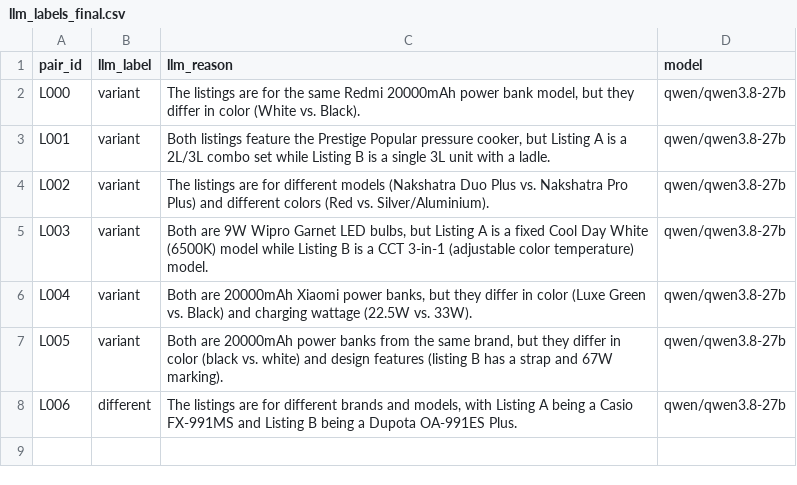
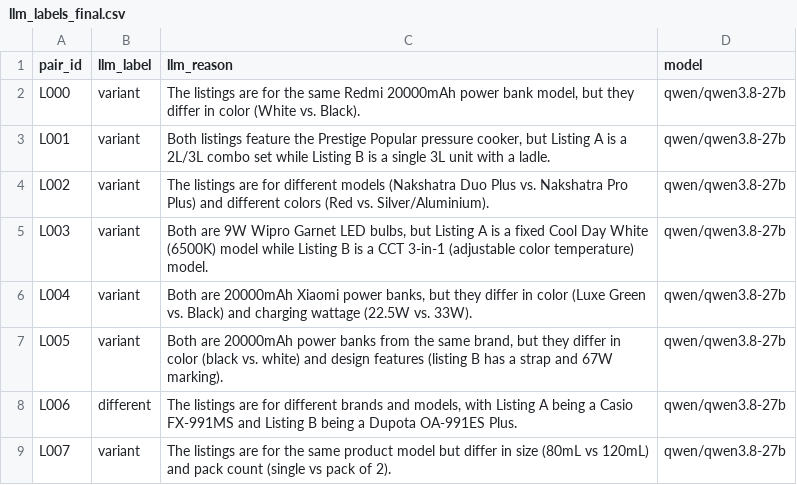
Before and after one commit to vivaanjasapara707/dupelens, a CSV file: results/llm_labels_final.csv, drawn as a sheet.

```diff
--- a/results/llm_labels_final.csv
+++ b/results/llm_labels_final.csv
@@ -8 +8,2 @@ L005,variant,"Both are 20000mAh power banks from the same brand, but they differ
 L006,different,"The listings are for different brands and models, with Listing A being a Casio FX-991MS and Listing B being a Dupota OA-991ES Plus.",qwen/qwen3.8-27b
+L007,variant,The listings are for the same product model but differ in size (80mL vs 120mL) and pack count (single vs pack of 2).,qwen/qwen3.8-27b
```
Also changed, not shown: 6 other files.
